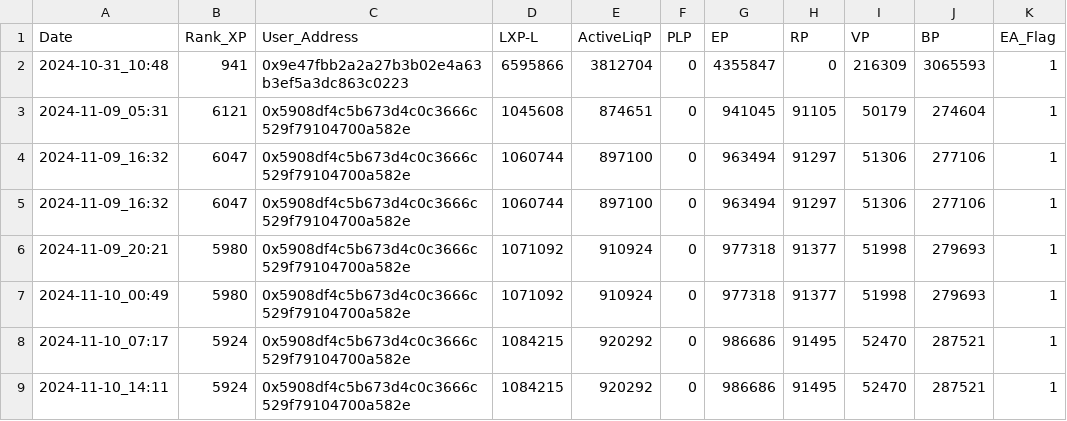
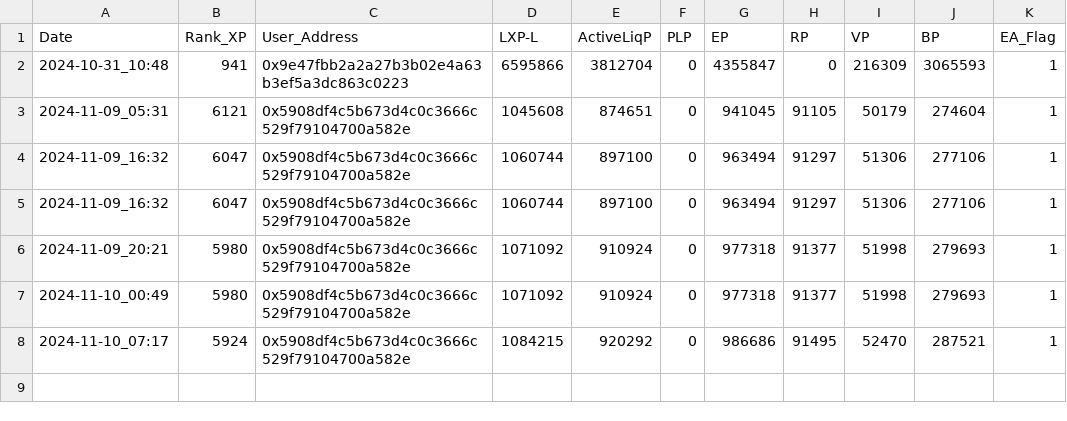
Before and after one commit to beginnercryptocoder/LXP-L, a CSV file: log.csv, drawn as a sheet; the diff names each change by its address in the sheet, - before the commit and + after, or states it on an @@ line.

Commit message:
Update log.csv

```diff
--- a/log.csv
+++ b/log.csv
-row 9: 2024-11-10_14:11 | 5924 | 0x5908df4c5b673d4c0c3666c529f79104700a582e | 1084215 | 920292 | 0 | 986686 | 91495 | 52470 | 287521 | 1
```
